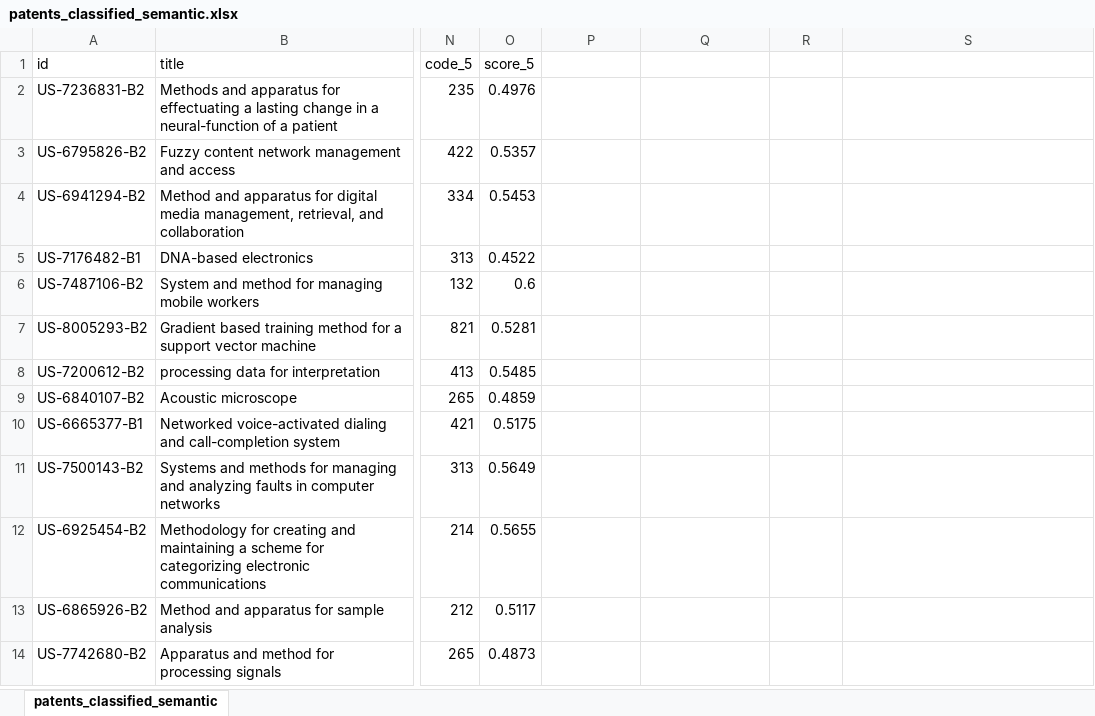
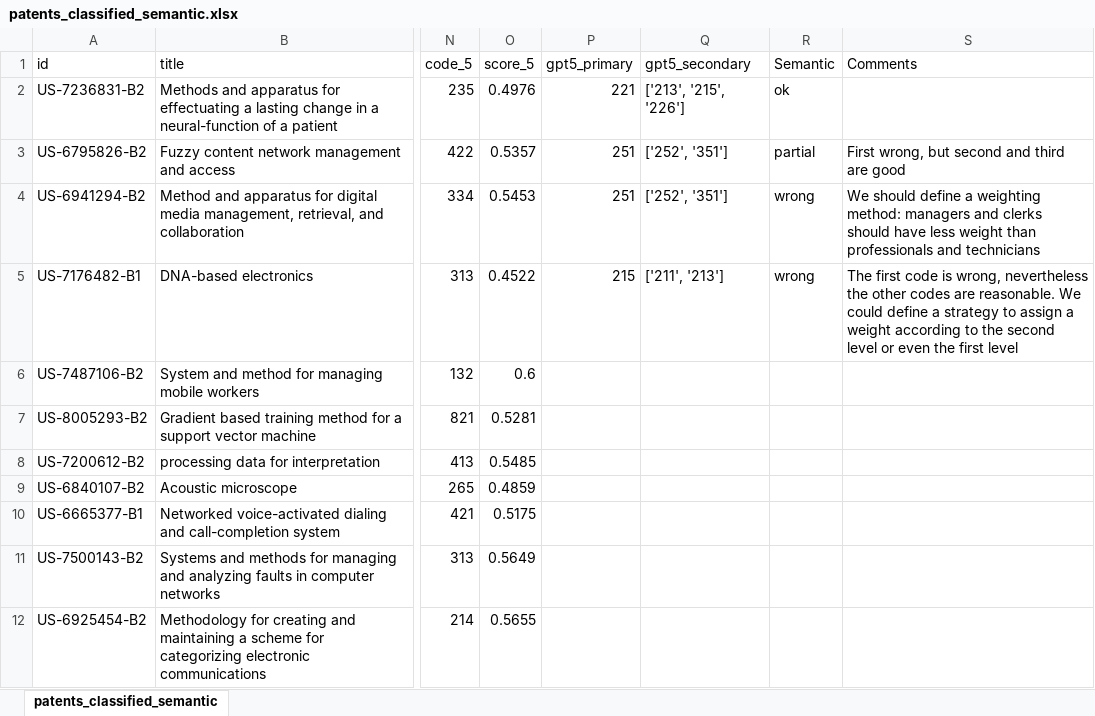
Before and after one commit to istat-methodology/ai-patents-exposure, an Excel workbook: output/patents_classified_semantic.xlsx, sheet patents_classified_semantic, drawn as a sheet; only a part is shown, gaps mark what is left out; the shorter side is filled out with more unchanged rows; values as stored, in another font and other column widths than the file's, no cell formats; the diff names each change by its address in the sheet, - before the commit and + after, or states it on an @@ line.

```diff
--- a/output/patents_classified_semantic.xlsx (sheet patents_classified_semantic)
+++ b/output/patents_classified_semantic.xlsx (sheet patents_classified_semantic)
-P1: (empty)
+P1: gpt5_primary
-Q1: (empty)
+Q1: gpt5_secondary
-R1: (empty)
+R1: Semantic
-S1: (empty)
+S1: Comments
-P2 (gpt5_primary): (empty)
+P2 (gpt5_primary): 221
-Q2 (gpt5_secondary): (empty)
+Q2 (gpt5_secondary): ['213', '215', '226']
-R2 (Semantic): (empty)
+R2 (Semantic): ok
-P3:P4 (gpt5_primary): (empty)
+P3:P4 (gpt5_primary): 251
-Q3:Q4 (gpt5_secondary): (empty)
+Q3:Q4 (gpt5_secondary): ['252', '351']
-R3 (Semantic): (empty)
+R3 (Semantic): partial
-S3 (Comments): (empty)
+S3 (Comments): First wrong, but second and third are good
-R4:R5 (Semantic): (empty)
+R4:R5 (Semantic): wrong
-S4 (Comments): (empty)
+S4 (Comments): We should define a weighting method: managers and clerks should have less weight than professionals and technicians
-P5 (gpt5_primary): (empty)
+P5 (gpt5_primary): 215
-Q5 (gpt5_secondary): (empty)
+Q5 (gpt5_secondary): ['211', '213']
-S5 (Comments): (empty)
+S5 (Comments): The first code is wrong, nevertheless the other codes are reasonable. We could define a strategy to assign a weight according to the second level or even the first level
```
Also changed, not shown: cell formats, 8 other files.
